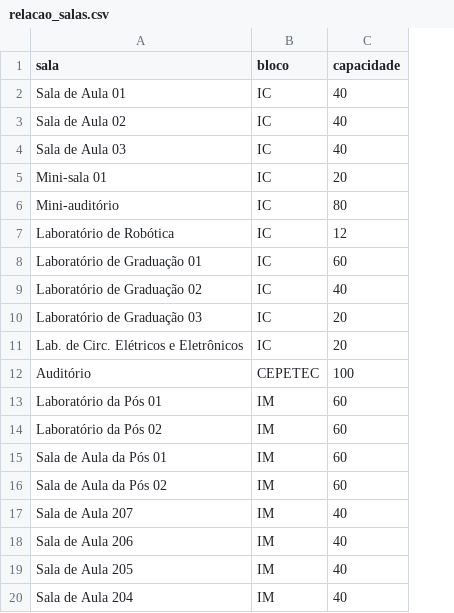
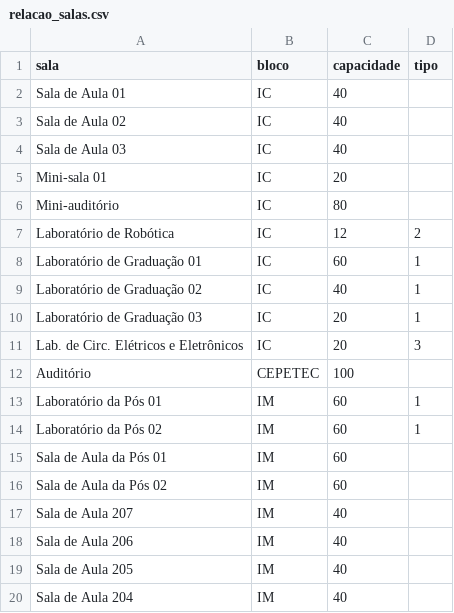
Before and after one commit to RyanBarbalho/gerenciador-de-congressos, a CSV file: relacao_salas.csv, drawn as a sheet; the diff names each change by its address in the sheet, - before the commit and + after, or states it on an @@ line.

Commit message:
feat: add room type information to relacao_salas.csv (1=computers,2=robotics,3=eletronics)

```diff
--- a/relacao_salas.csv
+++ b/relacao_salas.csv
+column D (tipo), rows 7-14: 2 | 1 | 1 | 1 | 3 |  | 1 | 1
```
